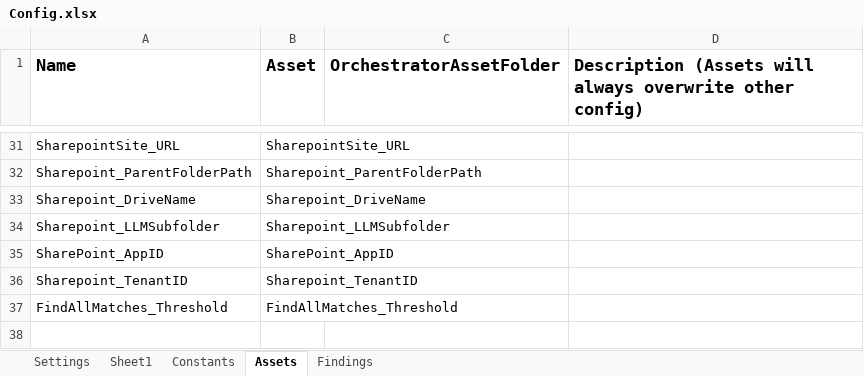
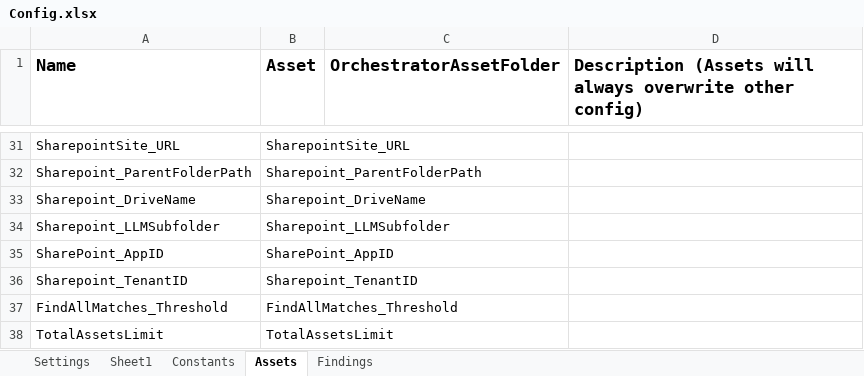
Before and after one commit to Dominiuminc/AZ-Application-Review-Process_Performer, an Excel workbook: Data/Config.xlsx, sheet Assets, drawn as a sheet; only a part is shown, gaps mark what is left out; values as stored, in another font and other column widths than the file's, no borders; the diff names each change by its address in the sheet, - before the commit and + after, or states it on an @@ line.

```diff
--- a/Data/Config.xlsx (sheet Assets)
+++ b/Data/Config.xlsx (sheet Assets)
+row 38: TotalAssetsLimit | TotalAssetsLimit
```
Also changed, not shown: sheet Findings, 11 other files.
